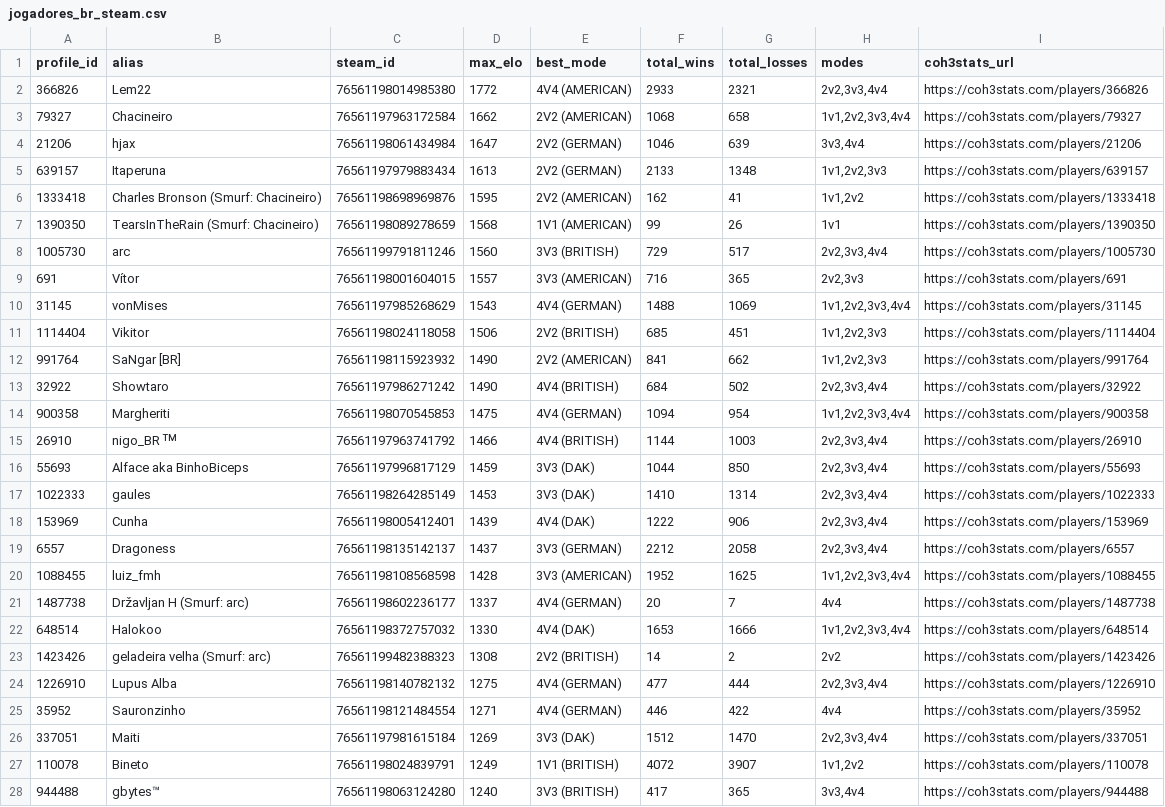
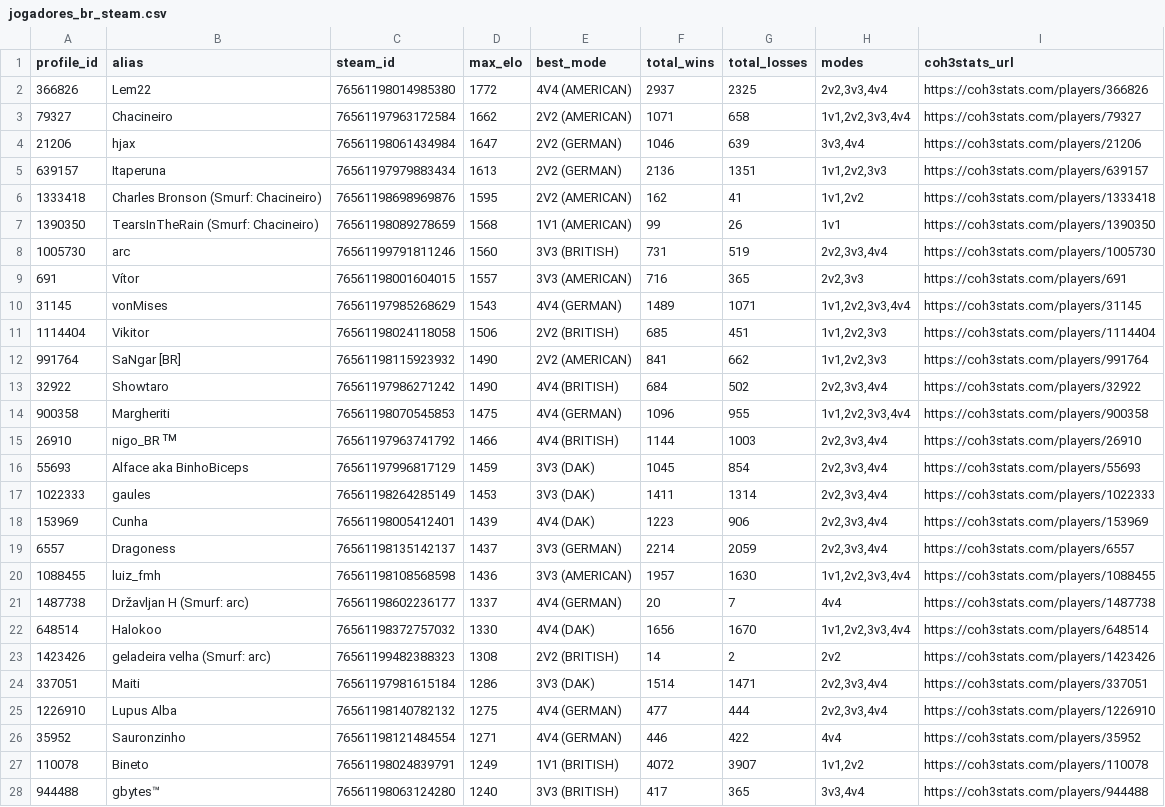
Before and after one commit to nigosky/coh3-br-ranking, a CSV file: jogadores_br_steam.csv, drawn as a sheet; only a part is shown; the diff covers the shown part only.

```diff
--- a/jogadores_br_steam.csv
+++ b/jogadores_br_steam.csv
@@ -1,11 +1,11 @@
 profile_id,alias,steam_id,max_elo,best_mode,total_wins,total_losses,modes,coh3stats_url
-366826,Lem22,76561198014985380,1772,4V4 (AMERICAN),2933,2321,"2v2,3v3,4v4",https://coh3stats.com/players/366826
-79327,Chacineiro,76561197963172584,1662,2V2 (AMERICAN),1068,658,"1v1,2v2,3v3,4v4",https://coh3stats.com/players/79327
+366826,Lem22,76561198014985380,1772,4V4 (AMERICAN),2937,2325,"2v2,3v3,4v4",https://coh3stats.com/players/366826
+79327,Chacineiro,76561197963172584,1662,2V2 (AMERICAN),1071,658,"1v1,2v2,3v3,4v4",https://coh3stats.com/players/79327
 21206,hjax,76561198061434984,1647,2V2 (GERMAN),1046,639,"3v3,4v4",https://coh3stats.com/players/21206
-639157,Itaperuna,76561197979883434,1613,2V2 (GERMAN),2133,1348,"1v1,2v2,3v3",https://coh3stats.com/players/639157
+639157,Itaperuna,76561197979883434,1613,2V2 (GERMAN),2136,1351,"1v1,2v2,3v3",https://coh3stats.com/players/639157
 1333418,Charles Bronson (Smurf: Chacineiro),76561198698969876,1595,2V2 (AMERICAN),162,41,"1v1,2v2",https://coh3stats.com/players/1333418
 1390350,TearsInTheRain (Smurf: Chacineiro),76561198089278659,1568,1V1 (AMERICAN),99,26,1v1,https://coh3stats.com/players/1390350
-1005730,arc,76561199791811246,1560,3V3 (BRITISH),729,517,"2v2,3v3,4v4",https://coh3stats.com/players/1005730
+1005730,arc,76561199791811246,1560,3V3 (BRITISH),731,519,"2v2,3v3,4v4",https://coh3stats.com/players/1005730
 691,Vítor,76561198001604015,1557,3V3 (AMERICAN),716,365,"2v2,3v3",https://coh3stats.com/players/691
-31145,vonMises,76561197985268629,1543,4V4 (GERMAN),1488,1069,"1v1,2v2,3v3,4v4",https://coh3stats.com/players/31145
+31145,vonMises,76561197985268629,1543,4V4 (GERMAN),1489,1071,"1v1,2v2,3v3,4v4",https://coh3stats.com/players/31145
 1114404,Vikitor,76561198024118058,1506,2V2 (BRITISH),685,451,"1v1,2v2,3v3",https://coh3stats.com/players/1114404
@@ -13,15 +13,15 @@ profile_id,alias,steam_id,max_elo,best_mode,total_wins,total_losses,modes,coh3st
 32922,Showtaro,76561197986271242,1490,4V4 (BRITISH),684,502,"2v2,3v3,4v4",https://coh3stats.com/players/32922
-900358,Margheriti,76561198070545853,1475,4V4 (GERMAN),1094,954,"1v1,2v2,3v3,4v4",https://coh3stats.com/players/900358
+900358,Margheriti,76561198070545853,1475,4V4 (GERMAN),1096,955,"1v1,2v2,3v3,4v4",https://coh3stats.com/players/900358
 26910,nigo_BR ᵀᴹ,76561197963741792,1466,4V4 (BRITISH),1144,1003,"2v2,3v3,4v4",https://coh3stats.com/players/26910
-55693,Alface aka BinhoBiceps,76561197996817129,1459,3V3 (DAK),1044,850,"2v2,3v3,4v4",https://coh3stats.com/players/55693
-1022333,gaules,76561198264285149,1453,3V3 (DAK),1410,1314,"2v2,3v3,4v4",https://coh3stats.com/players/1022333
-153969,Cunha,76561198005412401,1439,4V4 (DAK),1222,906,"2v2,3v3,4v4",https://coh3stats.com/players/153969
-6557,Dragoness,76561198135142137,1437,3V3 (GERMAN),2212,2058,"2v2,3v3,4v4",https://coh3stats.com/players/6557
-1088455,luiz_fmh,76561198108568598,1428,3V3 (AMERICAN),1952,1625,"1v1,2v2,3v3,4v4",https://coh3stats.com/players/1088455
+55693,Alface aka BinhoBiceps,76561197996817129,1459,3V3 (DAK),1045,854,"2v2,3v3,4v4",https://coh3stats.com/players/55693
+1022333,gaules,76561198264285149,1453,3V3 (DAK),1411,1314,"2v2,3v3,4v4",https://coh3stats.com/players/1022333
+153969,Cunha,76561198005412401,1439,4V4 (DAK),1223,906,"2v2,3v3,4v4",https://coh3stats.com/players/153969
+6557,Dragoness,76561198135142137,1437,3V3 (GERMAN),2214,2059,"2v2,3v3,4v4",https://coh3stats.com/players/6557
+1088455,luiz_fmh,76561198108568598,1436,3V3 (AMERICAN),1957,1630,"1v1,2v2,3v3,4v4",https://coh3stats.com/players/1088455
 1487738,Državljan H (Smurf: arc),76561198602236177,1337,4V4 (GERMAN),20,7,4v4,https://coh3stats.com/players/1487738
-648514,Halokoo,76561198372757032,1330,4V4 (DAK),1653,1666,"1v1,2v2,3v3,4v4",https://coh3stats.com/players/648514
+648514,Halokoo,76561198372757032,1330,4V4 (DAK),1656,1670,"1v1,2v2,3v3,4v4",https://coh3stats.com/players/648514
 1423426,geladeira velha (Smurf: arc),76561199482388323,1308,2V2 (BRITISH),14,2,2v2,https://coh3stats.com/players/1423426
+337051,Maiti,76561197981615184,1286,3V3 (DAK),1514,1471,"2v2,3v3,4v4",https://coh3stats.com/players/337051
 1226910,Lupus Alba,76561198140782132,1275,4V4 (GERMAN),477,444,"2v2,3v3,4v4",https://coh3stats.com/players/1226910
 35952,Sauronzinho,76561198121484554,1271,4V4 (GERMAN),446,422,4v4,https://coh3stats.com/players/35952
-337051,Maiti,76561197981615184,1269,3V3 (DAK),1512,1470,"2v2,3v3,4v4",https://coh3stats.com/players/337051
 110078,Bineto,76561198024839791,1249,1V1 (BRITISH),4072,3907,"1v1,2v2",https://coh3stats.com/players/110078
```
Also changed, not shown: 4 edited cells elsewhere in this file, ranking_unificado_br.csv, times_arranjados_2v2_br.csv, 4 other files.
